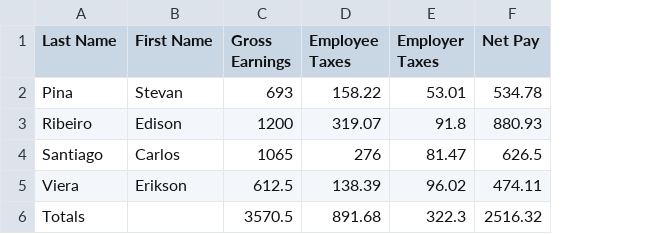
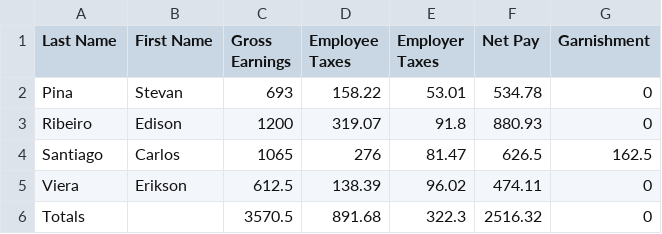
Before and after one commit to Joewebsta/calculate_payroll, a CSV file: data/10.2_payroll.csv, drawn as a sheet; the diff names each change by its address in the sheet, - before the commit and + after, or states it on an @@ line.

Commit message:
Update csv to include garnishment column

```diff
--- a/data/10.2_payroll.csv
+++ b/data/10.2_payroll.csv
+column G (Garnishment), rows 2-6: 0 | 0 | 162.5 | 0 | 0
```
